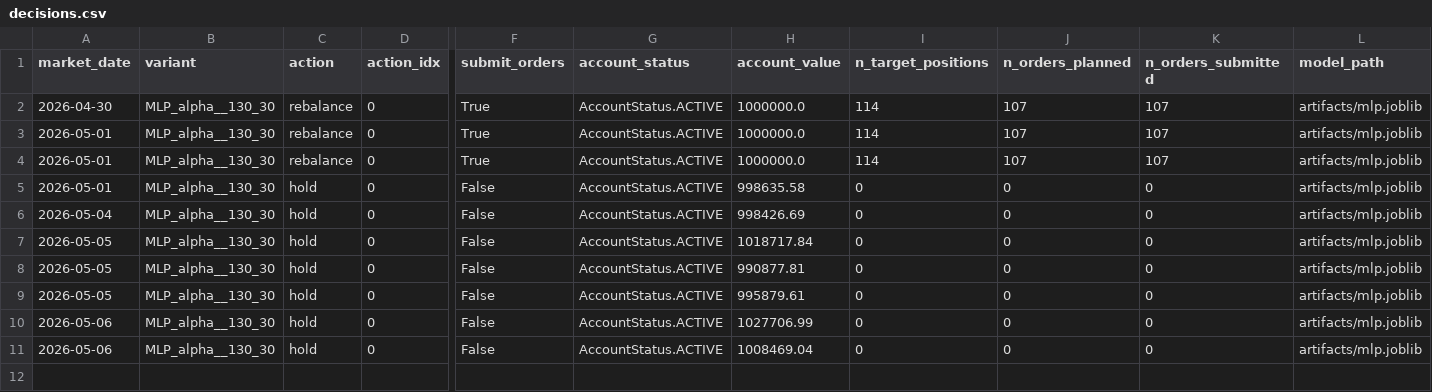
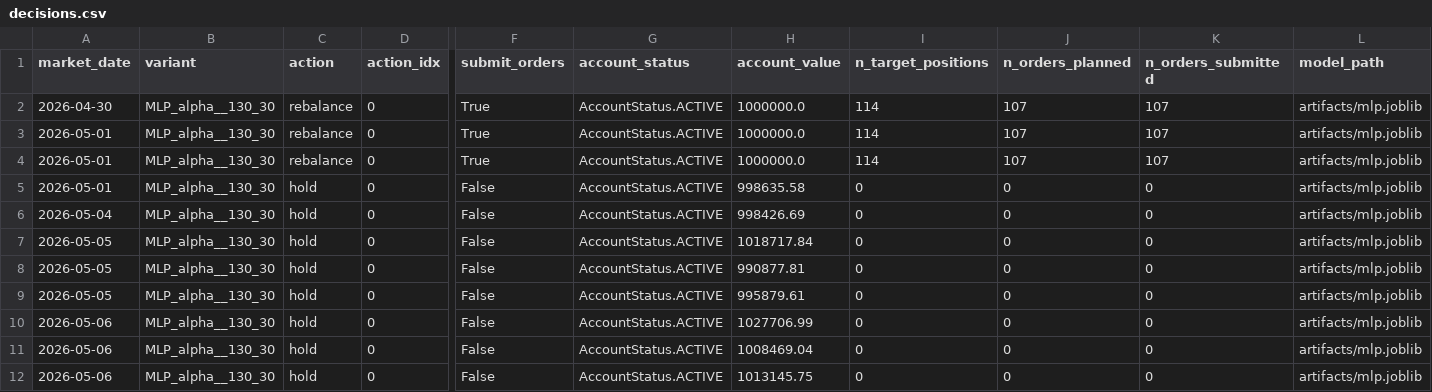
Before and after one commit to FinTechEntrepreneurldz/Model_B_Paper_Trading, a CSV file: logs/decisions/decisions.csv, drawn as a sheet; only a part is shown, gaps mark what is left out; rows hold the shown columns only; the diff names each change by its address in the sheet, - before the commit and + after, or states it on an @@ line.

```diff
--- a/logs/decisions/decisions.csv
+++ b/logs/decisions/decisions.csv
+row 12: 2026-05-06 | MLP_alpha__130_30 | hold | 0 | False | AccountStatus.ACTIVE | 1013145.75 | 0 | 0 | 0 | artifacts/mlp.joblib
```
Also changed, not shown: logs/decisions/latest_decision.csv, logs/health/signal_history.csv, 3 other files.
